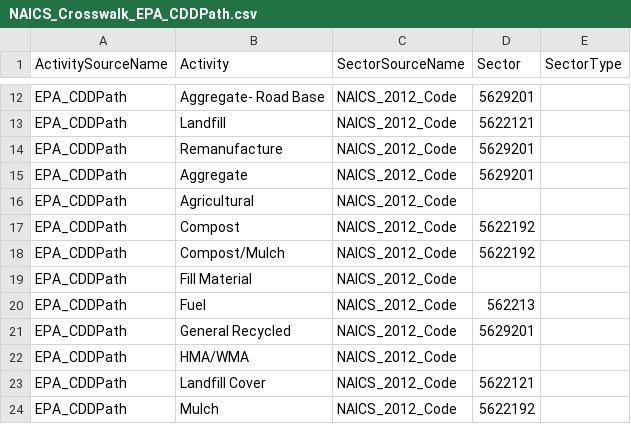
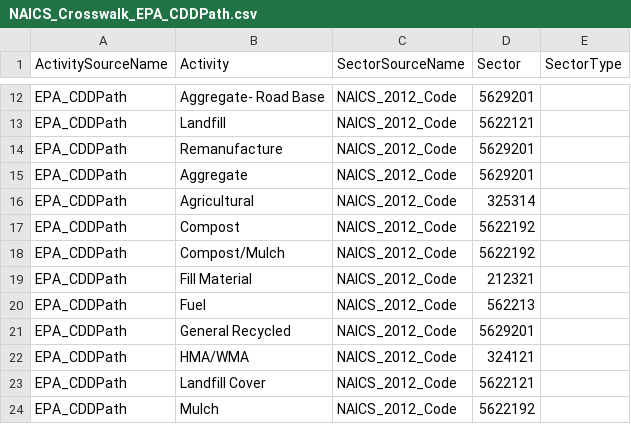
Before and after one commit to USEPA/flowsa, a CSV file: flowsa/data/activitytosectormapping/NAICS_Crosswalk_EPA_CDDPath.csv, drawn as a sheet; only a part is shown, gaps mark what is left out.

Commit message:
add back missing sectors in cw

```diff
--- a/flowsa/data/activitytosectormapping/NAICS_Crosswalk_EPA_CDDPath.csv
+++ b/flowsa/data/activitytosectormapping/NAICS_Crosswalk_EPA_CDDPath.csv
@@ -15,9 +15,9 @@ EPA_CDDPath,Remanufacture,NAICS_2012_Code,5629201,
 EPA_CDDPath,Aggregate,NAICS_2012_Code,5629201,
-EPA_CDDPath,Agricultural,NAICS_2012_Code,,
+EPA_CDDPath,Agricultural,NAICS_2012_Code,325314,
 EPA_CDDPath,Compost,NAICS_2012_Code,5622192,
 EPA_CDDPath,Compost/Mulch,NAICS_2012_Code,5622192,
-EPA_CDDPath,Fill Material,NAICS_2012_Code,,
+EPA_CDDPath,Fill Material,NAICS_2012_Code,212321,
 EPA_CDDPath,Fuel,NAICS_2012_Code,562213,
 EPA_CDDPath,General Recycled,NAICS_2012_Code,5629201,
-EPA_CDDPath,HMA/WMA,NAICS_2012_Code,,
+EPA_CDDPath,HMA/WMA,NAICS_2012_Code,324121,
 EPA_CDDPath,Landfill Cover,NAICS_2012_Code,5622121,
```
